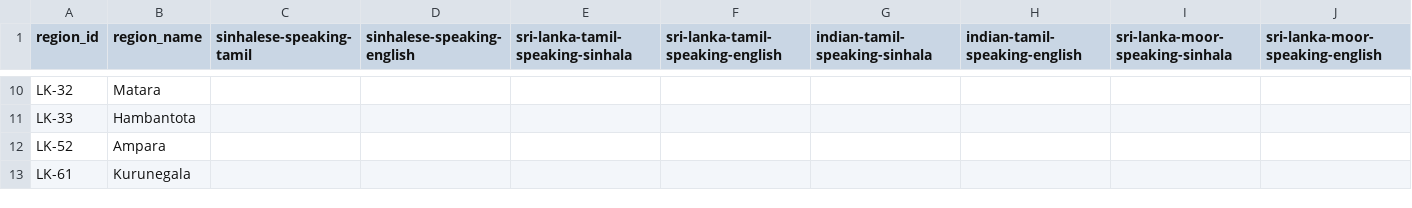
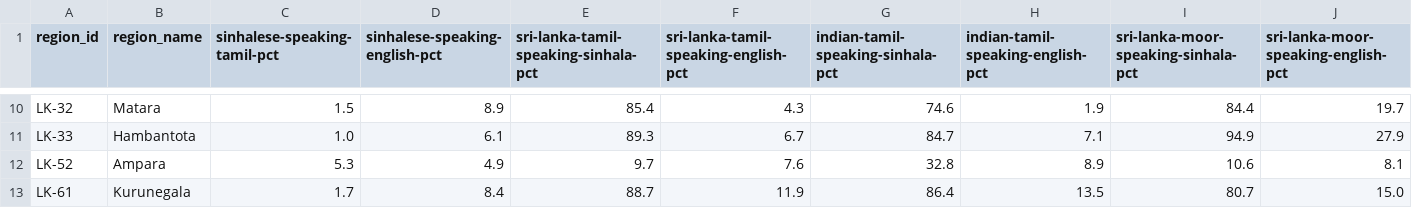
Before and after one commit to nuuuwan/lk_census_2001, a TSV file: data/speaking-capacity/data.tsv, drawn as a sheet; only a part is shown, gaps mark what is left out; the diff covers the shown part only; the diff names each change by its address in the sheet, - before the commit and + after, or states it on an @@ line.

Commit message:
Update speaking capacity data to include percentage values in JSON, TSV, and header map formats

```diff
--- a/data/speaking-capacity/data.tsv
+++ b/data/speaking-capacity/data.tsv
-C1: sinhalese-speaking-tamil
+C1: sinhalese-speaking-tamil-pct
-D1: sinhalese-speaking-english
+D1: sinhalese-speaking-english-pct
-E1: sri-lanka-tamil-speaking-sinhala
+E1: sri-lanka-tamil-speaking-sinhala-pct
-F1: sri-lanka-tamil-speaking-english
+F1: sri-lanka-tamil-speaking-english-pct
-G1: indian-tamil-speaking-sinhala
+G1: indian-tamil-speaking-sinhala-pct
-H1: indian-tamil-speaking-english
+H1: indian-tamil-speaking-english-pct
-I1: sri-lanka-moor-speaking-sinhala
+I1: sri-lanka-moor-speaking-sinhala-pct
-J1: sri-lanka-moor-speaking-english
+J1: sri-lanka-moor-speaking-english-pct
-C10 (sinhalese-speaking-tamil-pct): (empty)
+C10 (sinhalese-speaking-tamil-pct): 1.5
-D10 (sinhalese-speaking-english-pct): (empty)
+D10 (sinhalese-speaking-english-pct): 8.9
-E10: (empty)
+E10: 85.4
-F10: (empty)
+F10: 4.3
-G10: (empty)
+G10: 74.6
-H10: (empty)
+H10: 1.9
-I10: (empty)
+I10: 84.4
-J10: (empty)
+J10: 19.7
-C11 (sinhalese-speaking-tamil-pct): (empty)
+C11 (sinhalese-speaking-tamil-pct): 1.0
-D11 (sinhalese-speaking-english-pct): (empty)
+D11 (sinhalese-speaking-english-pct): 6.1
-E11: (empty)
+E11: 89.3
-F11: (empty)
+F11: 6.7
-G11: (empty)
+G11: 84.7
-H11: (empty)
+H11: 7.1
-I11: (empty)
+I11: 94.9
-J11: (empty)
+J11: 27.9
-C12 (sinhalese-speaking-tamil-pct): (empty)
+C12 (sinhalese-speaking-tamil-pct): 5.3
-D12 (sinhalese-speaking-english-pct): (empty)
+D12 (sinhalese-speaking-english-pct): 4.9
-E12: (empty)
+E12: 9.7
-F12: (empty)
+F12: 7.6
-G12: (empty)
+G12: 32.8
-H12: (empty)
+H12: 8.9
-I12: (empty)
+I12: 10.6
-J12: (empty)
+J12: 8.1
-C13 (sinhalese-speaking-tamil-pct): (empty)
+C13 (sinhalese-speaking-tamil-pct): 1.7
-D13 (sinhalese-speaking-english-pct): (empty)
+D13 (sinhalese-speaking-english-pct): 8.4
-E13: (empty)
+E13: 88.7
-F13: (empty)
+F13: 11.9
-G13: (empty)
+G13: 86.4
-H13: (empty)
+H13: 13.5
-I13: (empty)
+I13: 80.7
-J13: (empty)
+J13: 15.0
```
Also changed, not shown: 120 edited cells elsewhere in this file, 3 other files.
